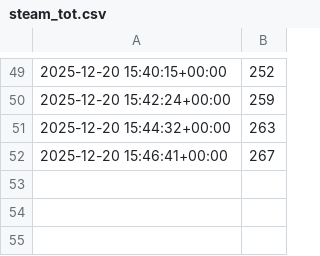
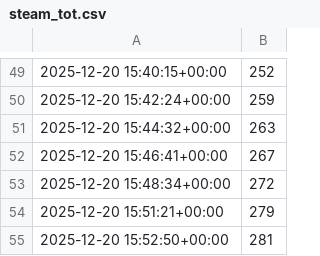
Before and after one commit to DmytroIE/MonappsSimulator, a CSV file: csv_for_tests/cond_ret_1_0_0/steam_tot.csv, drawn as a sheet; only a part is shown, gaps mark what is left out.

```diff
--- a/csv_for_tests/cond_ret_1_0_0/steam_tot.csv
+++ b/csv_for_tests/cond_ret_1_0_0/steam_tot.csv
@@ -52 +52,4 @@
 2025-12-20 15:46:41+00:00	267
+2025-12-20 15:48:34+00:00	272
+2025-12-20 15:51:21+00:00	279
+2025-12-20 15:52:50+00:00	281
```
Also changed, not shown: csv_for_tests/cond_ret_1_0_0/bdn_temp.csv, csv_for_tests/cond_ret_1_0_0/water_tot.csv, 15 other files.
